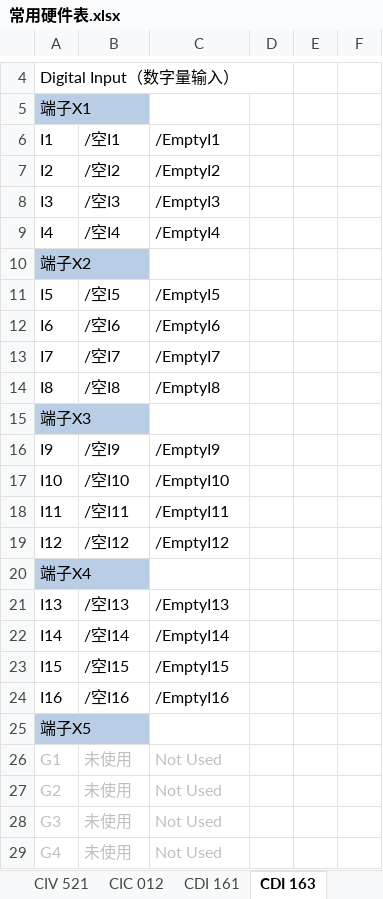
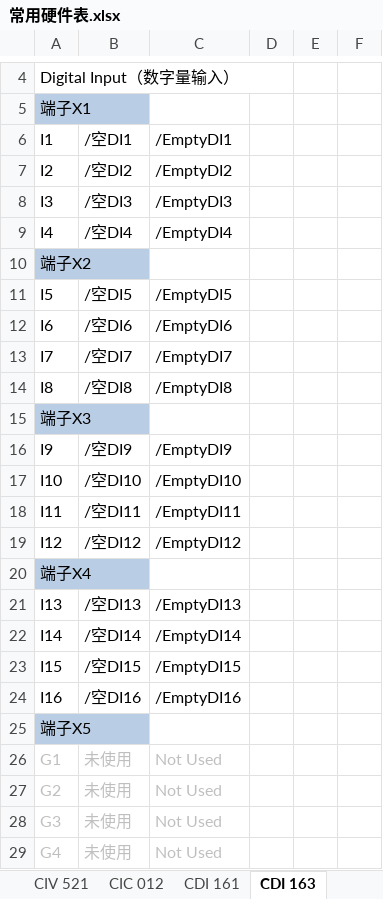
Before and after one commit to 360849048/MyProj, an Excel workbook: libfiles/常用硬件表.xlsx, sheet CDI 163, drawn as a sheet; only a part is shown, gaps mark what is left out; values as stored, in another font and other column widths than the file's, no borders; charts and pictures not drawn; the diff names each change by its address in the sheet, - before the commit and + after, or states it on an @@ line.

```diff
--- a/libfiles/常用硬件表.xlsx (sheet CDI 163)
+++ b/libfiles/常用硬件表.xlsx (sheet CDI 163)
-B6: /空I1
+B6: /空DI1
-C6: /EmptyI1
+C6: /EmptyDI1
-B7: /空I2
+B7: /空DI2
-C7: /EmptyI2
+C7: /EmptyDI2
-B8: /空I3
+B8: /空DI3
-C8: /EmptyI3
+C8: /EmptyDI3
-B9: /空I4
+B9: /空DI4
-C9: /EmptyI4
+C9: /EmptyDI4
-B11: /空I5
+B11: /空DI5
-C11: /EmptyI5
+C11: /EmptyDI5
-B12: /空I6
+B12: /空DI6
-C12: /EmptyI6
+C12: /EmptyDI6
-B13: /空I7
+B13: /空DI7
-C13: /EmptyI7
+C13: /EmptyDI7
-B14: /空I8
+B14: /空DI8
-C14: /EmptyI8
+C14: /EmptyDI8
-B16: /空I9
+B16: /空DI9
-C16: /EmptyI9
+C16: /EmptyDI9
-B17: /空I10
+B17: /空DI10
-C17: /EmptyI10
+C17: /EmptyDI10
-B18: /空I11
+B18: /空DI11
-C18: /EmptyI11
+C18: /EmptyDI11
-B19: /空I12
+B19: /空DI12
-C19: /EmptyI12
+C19: /EmptyDI12
-B21: /空I13
+B21: /空DI13
-C21: /EmptyI13
+C21: /EmptyDI13
-B22: /空I14
+B22: /空DI14
-C22: /EmptyI14
+C22: /EmptyDI14
-B23: /空I15
+B23: /空DI15
-C23: /EmptyI15
+C23: /EmptyDI15
-B24: /空I16
+B24: /空DI16
-C24: /EmptyI16
+C24: /EmptyDI16
```
Also changed, not shown: sheet CDI 161, sheet CTO 163, sheet CDM 163, sheet CIO 011, sheet CIO 021, 12 other files.
